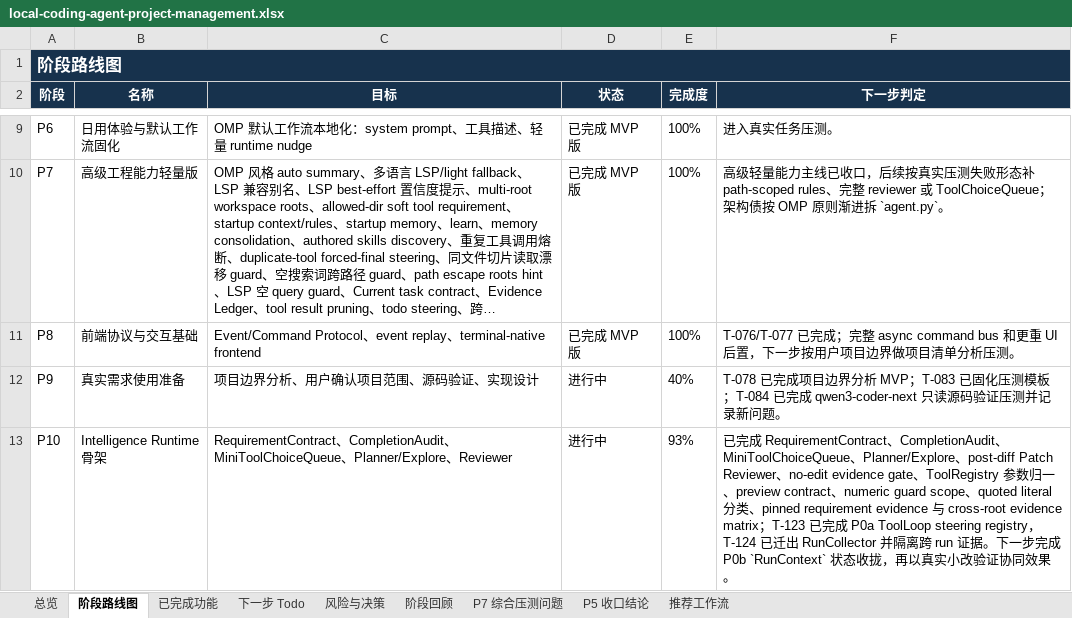
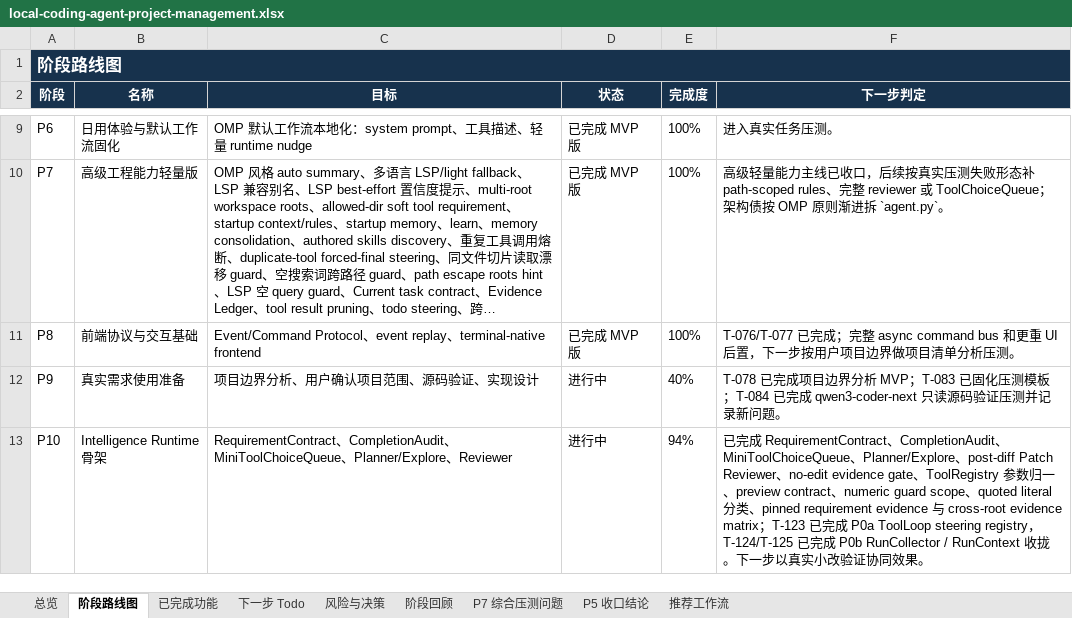
Before and after one commit to noone6931/lca-private-handoff-20260803, an Excel workbook: docs/local-coding-agent-project-management.xlsx, sheet 阶段路线图, drawn as a sheet; only a part is shown, gaps mark what is left out; long unchanged cells end in …; values as stored, in another font and other column widths than the file's, no borders; the diff names each change by its address in the sheet, - before the commit and + after, or states it on an @@ line.

Commit message:
Consolidate run state in RunContext

```diff
--- a/docs/local-coding-agent-project-management.xlsx (sheet 阶段路线图)
+++ b/docs/local-coding-agent-project-management.xlsx (sheet 阶段路线图)
-E13 (完成度): 93%
+E13 (完成度): 94%
-F13 (下一步判定): …registry，T-124 已迁出 RunCollector 并隔离跨 run 证据。下一步完成 P0b `RunContext` 状态收拢，再以真…
+F13 (下一步判定): …registry，T-124/T-125 已完成 P0b RunCollector / RunContext 收拢。下一步以真…
```
Also changed, not shown: sheet 下一步 Todo, sheet 总览, sheet 风险与决策, sheet P5 收口结论, 8 other files.
